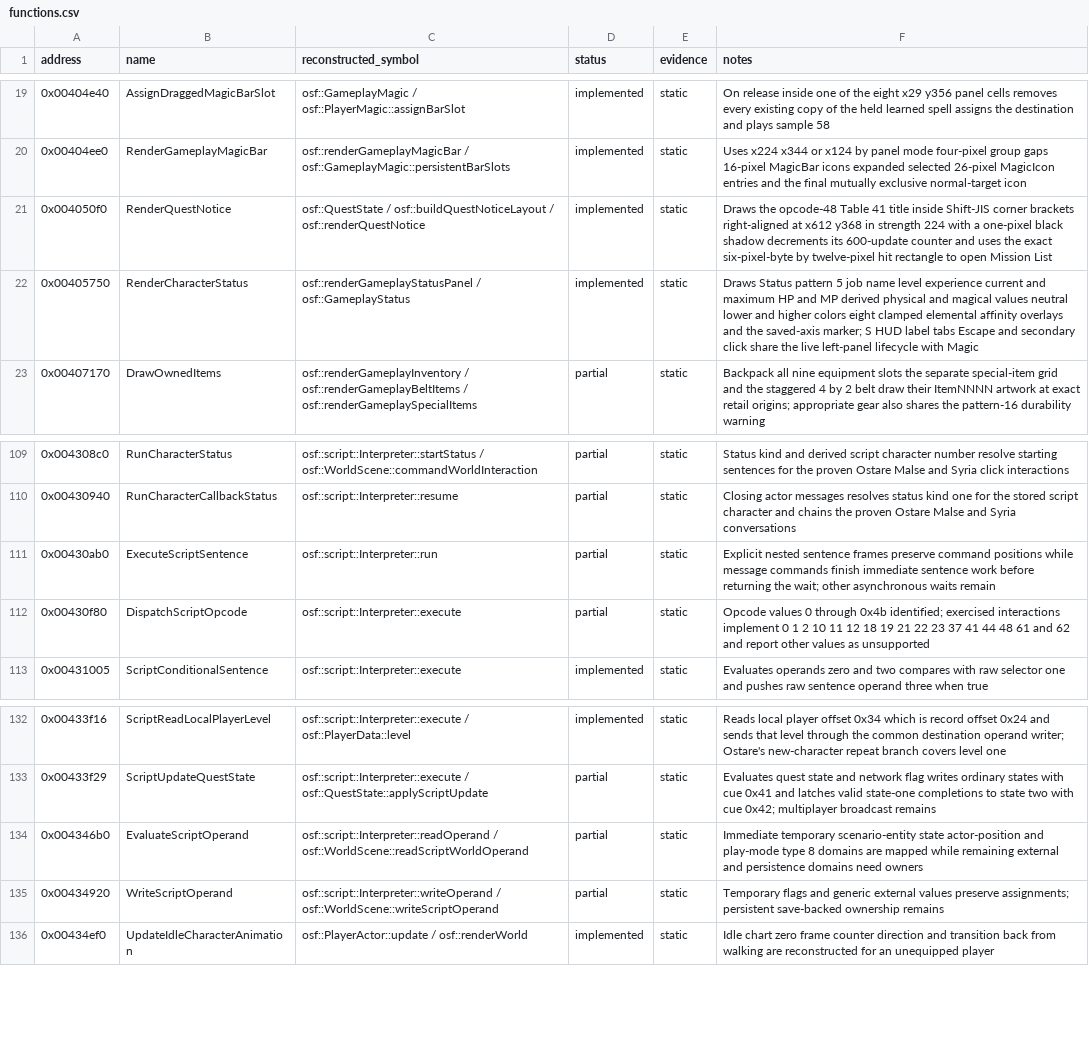
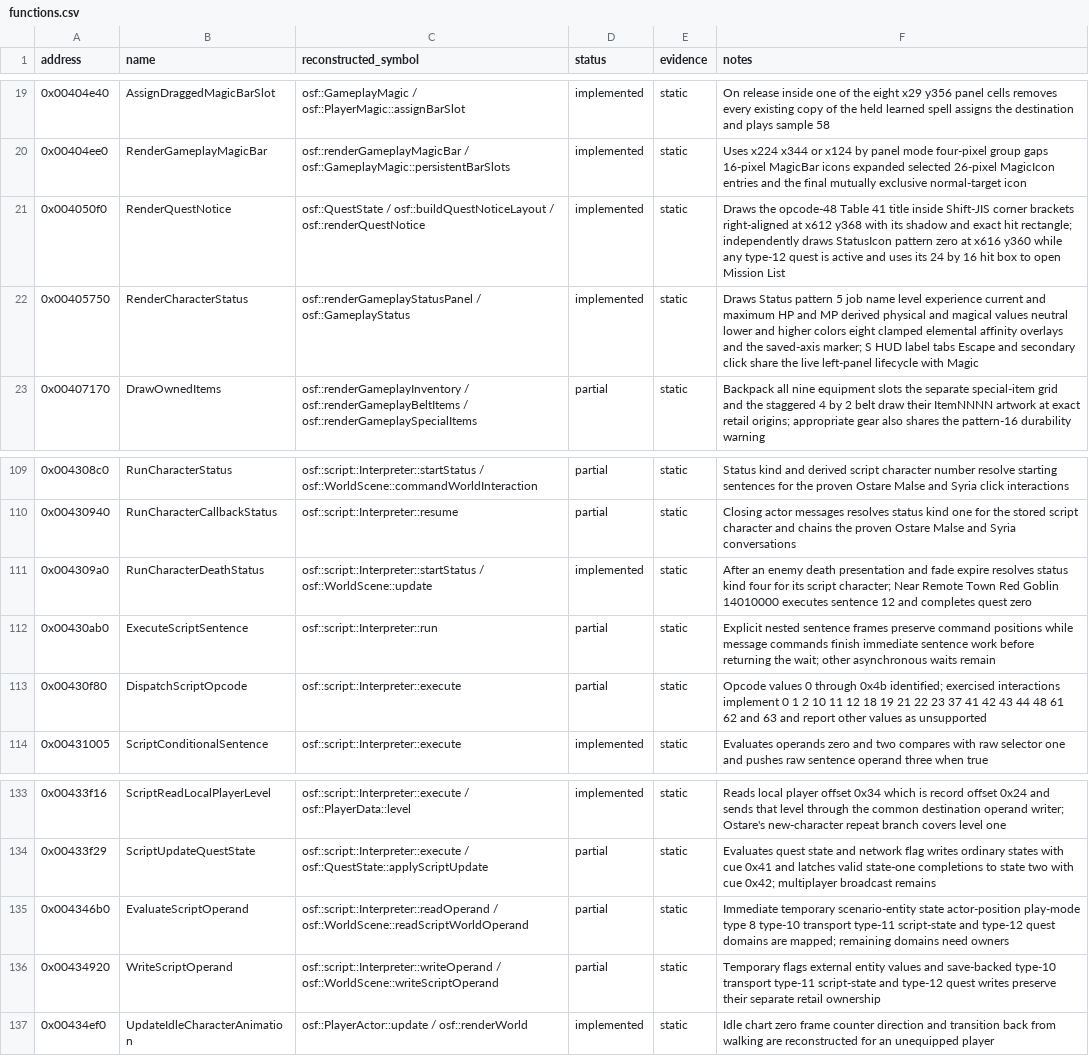
Before and after one commit to RednibCoding/OpenShadowFlare, a CSV file: reverse/shadowflare-exe/functions.csv, drawn as a sheet; only a part is shown, gaps mark what is left out.

Commit message:
Restore retail Red Goblin quest progression

```diff
--- a/reverse/shadowflare-exe/functions.csv
+++ b/reverse/shadowflare-exe/functions.csv
@@ -20,3 +20,3 @@ address,name,reconstructed_symbol,status,evidence,notes
 0x00404ee0,RenderGameplayMagicBar,osf::renderGameplayMagicBar / osf::GameplayMagic::persistentBarSlots,implemented,static,Uses x224 x344 or x124 by panel mode four-pixel group gaps 16-pixel MagicBar icons expanded selected 26-pixel MagicIcon entries and the final mutually exclusive normal-target icon
-0x004050f0,RenderQuestNotice,osf::QuestState / osf::buildQuestNoticeLayout / osf::renderQuestNotice,implemented,static,Draws the opcode-48 Table 41 title inside Shift-JIS corner brackets right-aligned at x612 y368 in strength 224 with a one-pixel black shadow decrements its 600-update counter and uses the exact six-pixel-byte by twelve-pixel hit rectangle to open Mission List
+0x004050f0,RenderQuestNotice,osf::QuestState / osf::buildQuestNoticeLayout / osf::renderQuestNotice,implemented,static,Draws the opcode-48 Table 41 title inside Shift-JIS corner brackets right-aligned at x612 y368 with its shadow and exact hit rectangle; independently draws StatusIcon pattern zero at x616 y360 while any type-12 quest is active and uses its 24 by 16 hit box to open Mission List
 0x00405750,RenderCharacterStatus,osf::renderGameplayStatusPanel / osf::GameplayStatus,implemented,static,Draws Status pattern 5 job name level experience current and maximum HP and MP derived physical and magical values neutral lower and higher colors eight clamped elemental affinity overlays and the saved-axis marker; S HUD label tabs Escape and secondary click share the live left-panel lifecycle with Magic
@@ -110,4 +110,5 @@ address,name,reconstructed_symbol,status,evidence,notes
 0x00430940,RunCharacterCallbackStatus,osf::script::Interpreter::resume,partial,static,Closing actor messages resolves status kind one for the stored script character and chains the proven Ostare Malse and Syria conversations
+0x004309a0,RunCharacterDeathStatus,osf::script::Interpreter::startStatus / osf::WorldScene::update,implemented,static,After an enemy death presentation and fade expire resolves status kind four for its script character; Near Remote Town Red Goblin 14010000 executes sentence 12 and completes quest zero
 0x00430ab0,ExecuteScriptSentence,osf::script::Interpreter::run,partial,static,Explicit nested sentence frames preserve command positions while message commands finish immediate sentence work before returning the wait; other asynchronous waits remain
-0x00430f80,DispatchScriptOpcode,osf::script::Interpreter::execute,partial,static,Opcode values 0 through 0x4b identified; exercised interactions implement 0 1 2 10 11 12 18 19 21 22 23 37 41 44 48 61 and 62 and report other values as unsupported
+0x00430f80,DispatchScriptOpcode,osf::script::Interpreter::execute,partial,static,Opcode values 0 through 0x4b identified; exercised interactions implement 0 1 2 10 11 12 18 19 21 22 23 37 41 42 43 44 48 61 62 and 63 and report other values as unsupported
 0x00431005,ScriptConditionalSentence,osf::script::Interpreter::execute,implemented,static,Evaluates operands zero and two compares with raw selector one and pushes raw sentence operand three when true
@@ -133,4 +134,4 @@ address,name,reconstructed_symbol,status,evidence,notes
 0x00433f29,ScriptUpdateQuestState,osf::script::Interpreter::execute / osf::QuestState::applyScriptUpdate,partial,static,Evaluates quest state and network flag writes ordinary states with cue 0x41 and latches valid state-one completions to state two with cue 0x42; multiplayer broadcast remains
-0x004346b0,EvaluateScriptOperand,osf::script::Interpreter::readOperand / osf::WorldScene::readScriptWorldOperand,partial,static,Immediate temporary scenario-entity state actor-position and play-mode type 8 domains are mapped while remaining external and persistence domains need owners
-0x00434920,WriteScriptOperand,osf::script::Interpreter::writeOperand / osf::WorldScene::writeScriptOperand,partial,static,Temporary flags and generic external values preserve assignments; persistent save-backed ownership remains
+0x004346b0,EvaluateScriptOperand,osf::script::Interpreter::readOperand / osf::WorldScene::readScriptWorldOperand,partial,static,Immediate temporary scenario-entity state actor-position play-mode type 8 type-10 transport type-11 script-state and type-12 quest domains are mapped; remaining domains need owners
+0x00434920,WriteScriptOperand,osf::script::Interpreter::writeOperand / osf::WorldScene::writeScriptOperand,partial,static,Temporary flags external entity values and save-backed type-10 transport type-11 script-state and type-12 quest writes preserve their separate retail ownership
 0x00434ef0,UpdateIdleCharacterAnimation,osf::PlayerActor::update / osf::renderWorld,implemented,static,Idle chart zero frame counter direction and transition back from walking are reconstructed for an unequipped player
```
Also changed, not shown: 27 other files.
